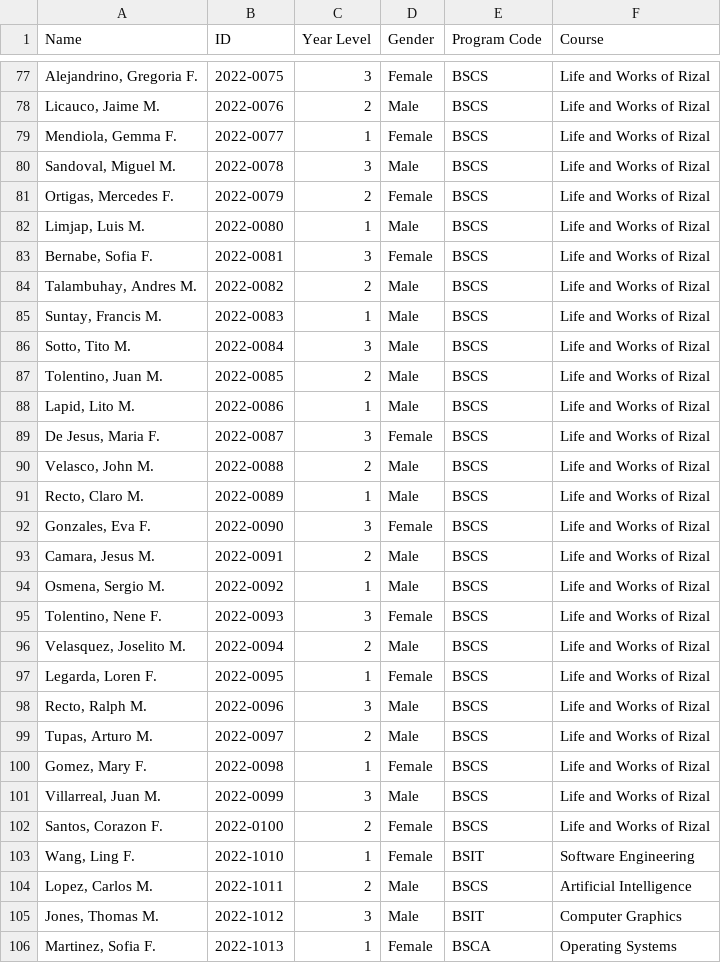
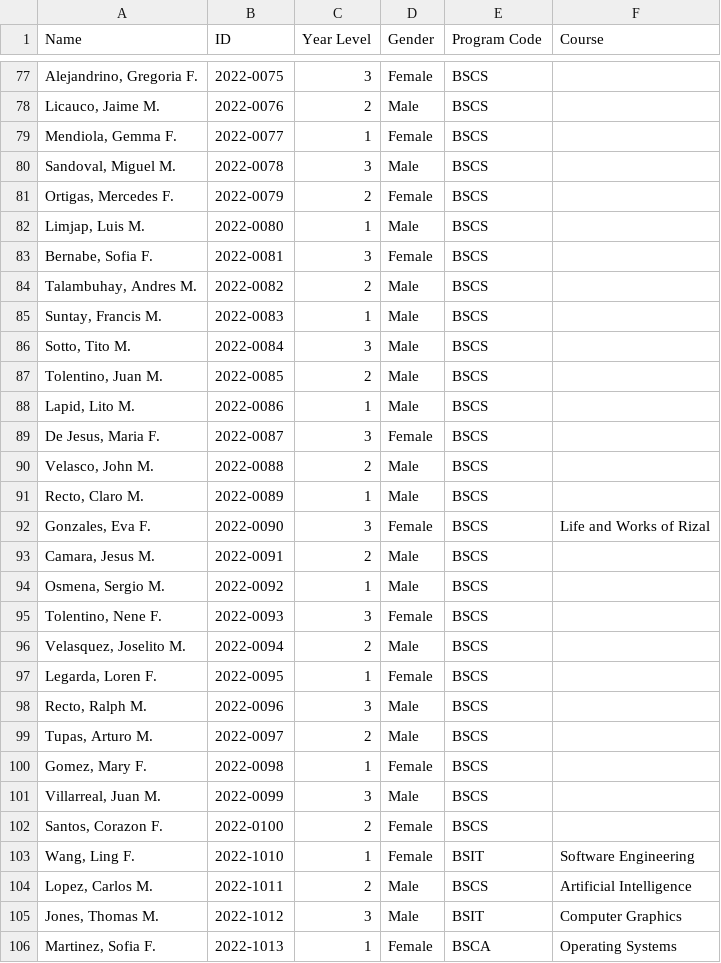
Before and after one commit to HussamMB17/CCC151-FIRSTPROGASS, a CSV file: students.csv, drawn as a sheet; only a part is shown, gaps mark what is left out; the diff covers the shown part only.

```diff
--- a/students.csv
+++ b/students.csv
@@ -77,15 +77,15 @@ Name,ID,Year Level,Gender,Program Code,Course
-"Alejandrino, Gregoria F.",2022-0075,3,Female,BSCS,Life and Works of Rizal
-"Licauco, Jaime M.",2022-0076,2,Male,BSCS,Life and Works of Rizal
-"Mendiola, Gemma F.",2022-0077,1,Female,BSCS,Life and Works of Rizal
-"Sandoval, Miguel M.",2022-0078,3,Male,BSCS,Life and Works of Rizal
-"Ortigas, Mercedes F.",2022-0079,2,Female,BSCS,Life and Works of Rizal
-"Limjap, Luis M.",2022-0080,1,Male,BSCS,Life and Works of Rizal
-"Bernabe, Sofia F.",2022-0081,3,Female,BSCS,Life and Works of Rizal
-"Talambuhay, Andres M.",2022-0082,2,Male,BSCS,Life and Works of Rizal
-"Suntay, Francis M.",2022-0083,1,Male,BSCS,Life and Works of Rizal
-"Sotto, Tito M.",2022-0084,3,Male,BSCS,Life and Works of Rizal
-"Tolentino, Juan M.",2022-0085,2,Male,BSCS,Life and Works of Rizal
-"Lapid, Lito M.",2022-0086,1,Male,BSCS,Life and Works of Rizal
-"De Jesus, Maria F.",2022-0087,3,Female,BSCS,Life and Works of Rizal
-"Velasco, John M.",2022-0088,2,Male,BSCS,Life and Works of Rizal
-"Recto, Claro M.",2022-0089,1,Male,BSCS,Life and Works of Rizal
+"Alejandrino, Gregoria F.",2022-0075,3,Female,BSCS,
+"Licauco, Jaime M.",2022-0076,2,Male,BSCS,
+"Mendiola, Gemma F.",2022-0077,1,Female,BSCS,
+"Sandoval, Miguel M.",2022-0078,3,Male,BSCS,
+"Ortigas, Mercedes F.",2022-0079,2,Female,BSCS,
+"Limjap, Luis M.",2022-0080,1,Male,BSCS,
+"Bernabe, Sofia F.",2022-0081,3,Female,BSCS,
+"Talambuhay, Andres M.",2022-0082,2,Male,BSCS,
+"Suntay, Francis M.",2022-0083,1,Male,BSCS,
+"Sotto, Tito M.",2022-0084,3,Male,BSCS,
+"Tolentino, Juan M.",2022-0085,2,Male,BSCS,
+"Lapid, Lito M.",2022-0086,1,Male,BSCS,
+"De Jesus, Maria F.",2022-0087,3,Female,BSCS,
+"Velasco, John M.",2022-0088,2,Male,BSCS,
+"Recto, Claro M.",2022-0089,1,Male,BSCS,
@@ -93,11 +93,11 @@ Name,ID,Year Level,Gender,Program Code,Course
-"Camara, Jesus M.",2022-0091,2,Male,BSCS,Life and Works of Rizal
-"Osmena, Sergio M.",2022-0092,1,Male,BSCS,Life and Works of Rizal
-"Tolentino, Nene F.",2022-0093,3,Female,BSCS,Life and Works of Rizal
-"Velasquez, Joselito M.",2022-0094,2,Male,BSCS,Life and Works of Rizal
-"Legarda, Loren F.",2022-0095,1,Female,BSCS,Life and Works of Rizal
-"Recto, Ralph M.",2022-0096,3,Male,BSCS,Life and Works of Rizal
-"Tupas, Arturo M.",2022-0097,2,Male,BSCS,Life and Works of Rizal
-"Gomez, Mary F.",2022-0098,1,Female,BSCS,Life and Works of Rizal
-"Villarreal, Juan M.",2022-0099,3,Male,BSCS,Life and Works of Rizal
-"Santos, Corazon F.",2022-0100,2,Female,BSCS,Life and Works of Rizal
+"Camara, Jesus M.",2022-0091,2,Male,BSCS,
+"Osmena, Sergio M.",2022-0092,1,Male,BSCS,
+"Tolentino, Nene F.",2022-0093,3,Female,BSCS,
+"Velasquez, Joselito M.",2022-0094,2,Male,BSCS,
+"Legarda, Loren F.",2022-0095,1,Female,BSCS,
+"Recto, Ralph M.",2022-0096,3,Male,BSCS,
+"Tupas, Arturo M.",2022-0097,2,Male,BSCS,
+"Gomez, Mary F.",2022-0098,1,Female,BSCS,
+"Villarreal, Juan M.",2022-0099,3,Male,BSCS,
+"Santos, Corazon F.",2022-0100,2,Female,BSCS,
 "Wang, Ling F.",2022-1010,1,Female,BSIT,Software Engineering
```
Also changed, not shown: 1 added row and 54 edited cells elsewhere in this file, 1 other file.
